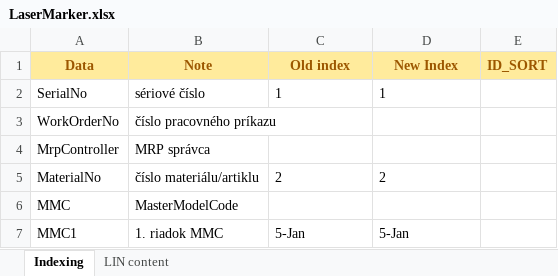
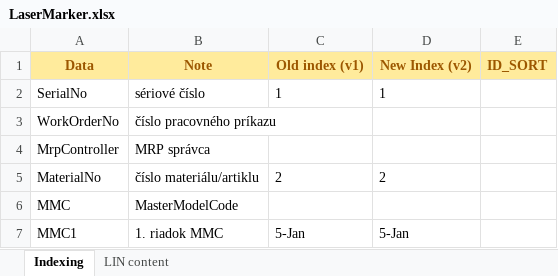
Before and after one commit to roboknoll/MES-Solutions-v2, an Excel workbook: SSIS - MES Solutions v2/LaserMarker.xlsx, sheet Indexing, drawn as a sheet; only a part is shown; values as stored, in another font and other column widths than the file's, no borders; the diff names each change by its address in the sheet, - before the commit and + after, or states it on an @@ line.

Commit message:
Add_Version_to_XLS

```diff
--- a/SSIS - MES Solutions v2/LaserMarker.xlsx (sheet Indexing)
+++ b/SSIS - MES Solutions v2/LaserMarker.xlsx (sheet Indexing)
-C1: Old index
+C1: Old index (v1)
-D1: New Index
+D1: New Index (v2)
```
